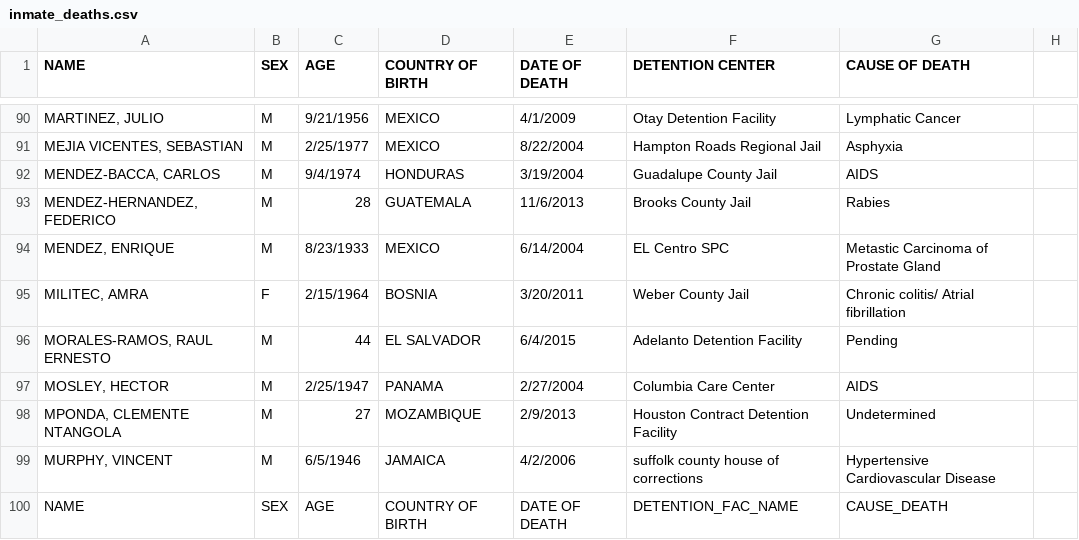
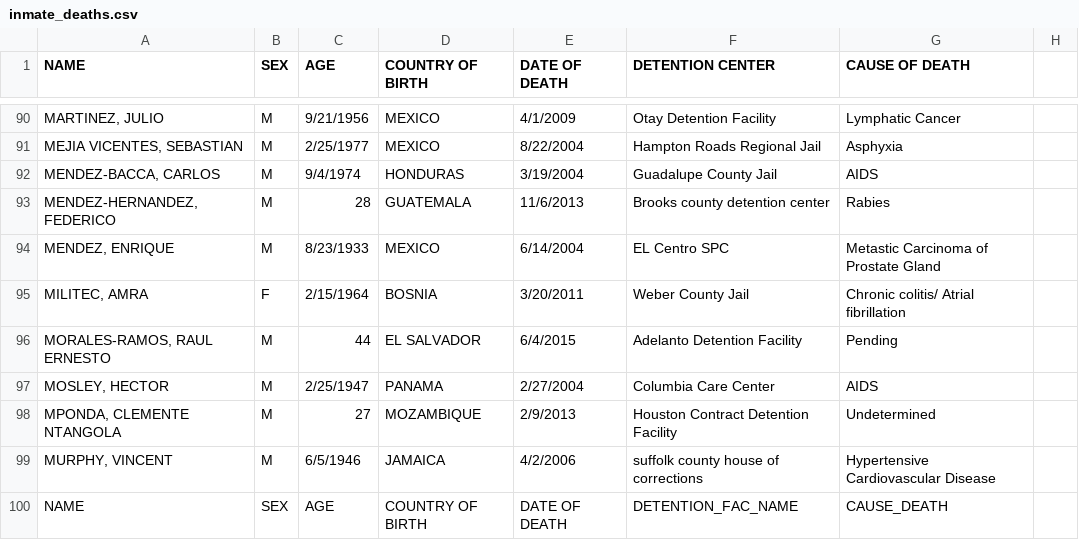
Before and after one commit to mexistentialist/death-by-detention, a CSV file: data/inmate_deaths.csv, drawn as a sheet; only a part is shown, gaps mark what is left out; the diff names each change by its address in the sheet, - before the commit and + after, or states it on an @@ line.

Commit message:
Update Brooks county detention center

```diff
--- a/data/inmate_deaths.csv
+++ b/data/inmate_deaths.csv
-F93 (DETENTION CENTER): Brooks County Jail
+F93 (DETENTION CENTER): Brooks county detention center
```
